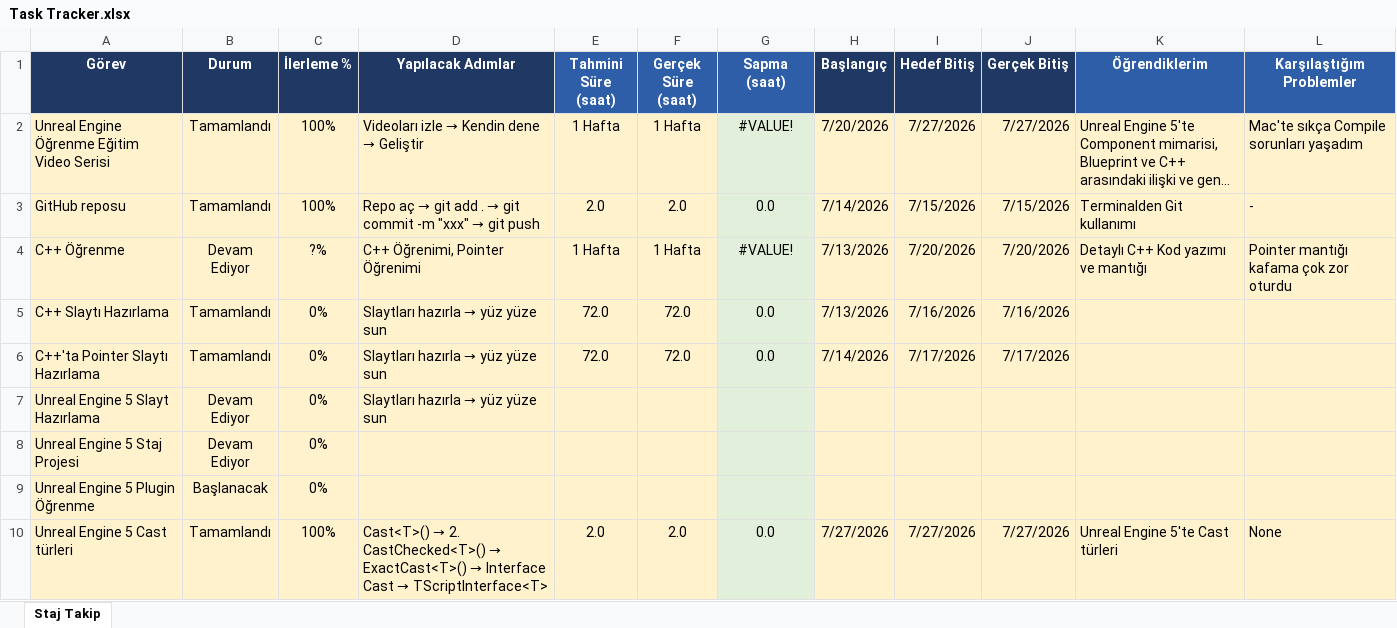
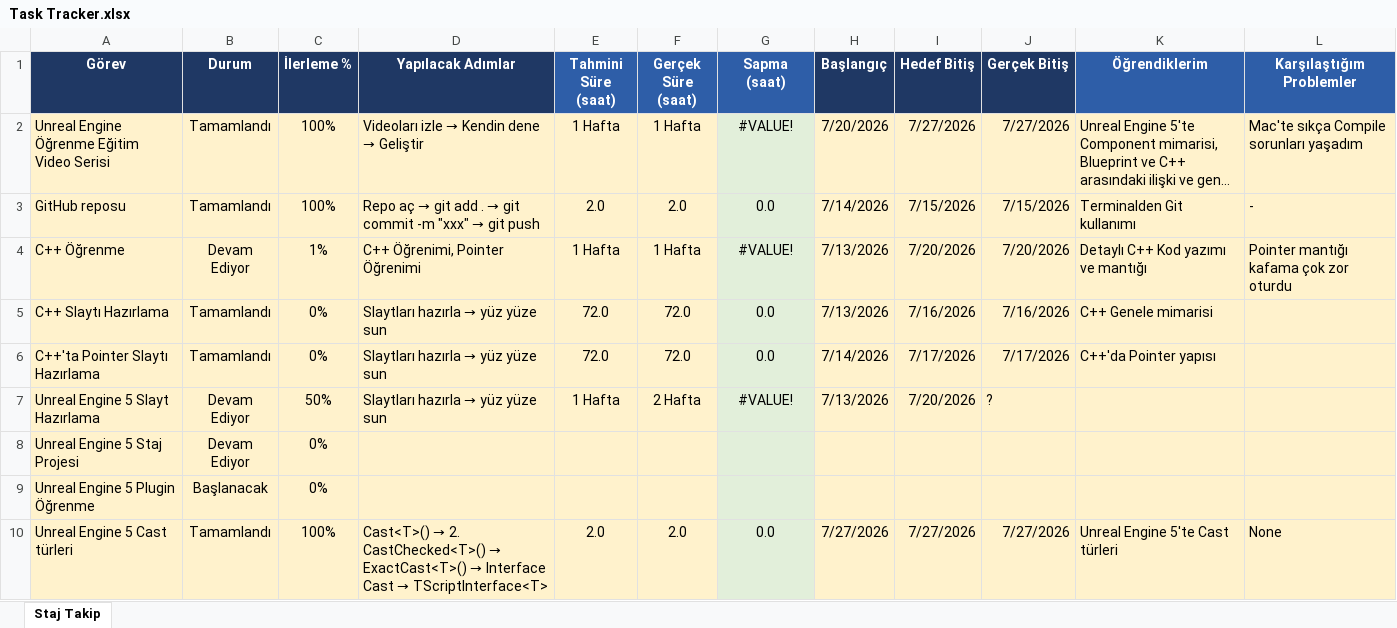
Before and after one commit to PeQMeZ7/digiMODE-unreal-cpp-internship-2026, an Excel workbook: Task Tracker.xlsx, sheet Staj Takip, drawn as a sheet; only a part is shown; long unchanged cells end in …; values as stored, in another font and other column widths than the file's, no borders; conditional formats not drawn; the diff names each change by its address in the sheet, - before the commit and + after, or states it on an @@ line.

Commit message:
...

```diff
--- a/Task Tracker.xlsx (sheet Staj Takip)
+++ b/Task Tracker.xlsx (sheet Staj Takip)
-C4 (İlerleme %): ?%
+C4 (İlerleme %): 1%
-K5 (Öğrendiklerim): (empty)
+K5 (Öğrendiklerim): C++ Genele mimarisi
-K6 (Öğrendiklerim): (empty)
+K6 (Öğrendiklerim): C++'da Pointer yapısı
-C7 (İlerleme %): 0%
+C7 (İlerleme %): 50%
-E7 (Tahmini Süre (saat)): (empty)
+E7 (Tahmini Süre (saat)): 1 Hafta
-F7 (Gerçek Süre (saat)): (empty)
+F7 (Gerçek Süre (saat)): 2 Hafta
-G7 (Sapma (saat)): (empty)
+G7 (Sapma (saat)): #VALUE!
-H7 (Başlangıç): (empty)
+H7 (Başlangıç): 7/13/2026
-I7 (Hedef Bitiş): (empty)
+I7 (Hedef Bitiş): 7/20/2026
-J7 (Gerçek Bitiş): (empty)
+J7 (Gerçek Bitiş): ?
```
